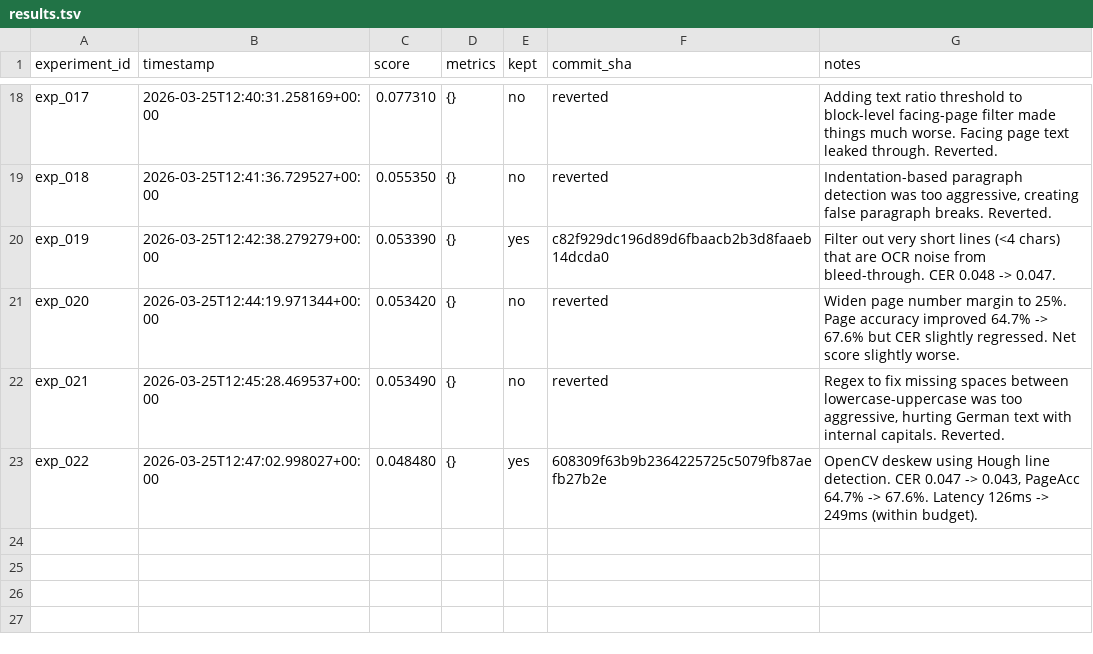
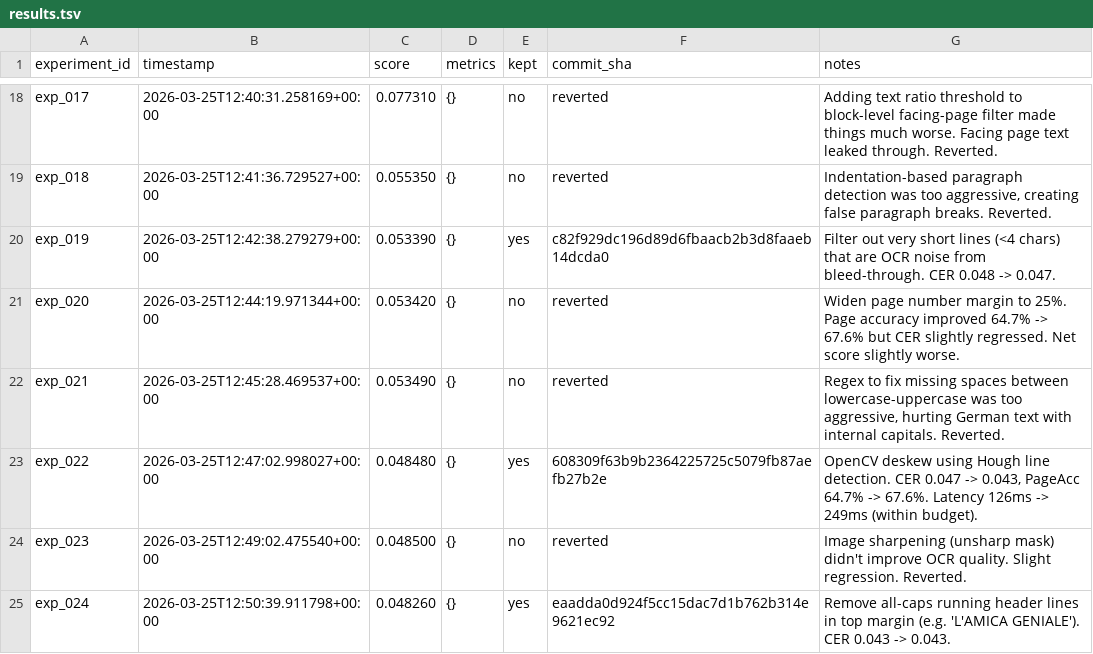
Before and after one commit to nikhaldi/booksnap, a TSV file: android/lab/results.tsv, drawn as a sheet; only a part is shown, gaps mark what is left out.

Commit message:
booksnap-android: exp_024 — Remove all-caps running header lines in top margin (e.g. 'L'AMICA GENIALE'). CER 0.043 -> 0.043.

```diff
--- a/android/lab/results.tsv
+++ b/android/lab/results.tsv
@@ -23 +23,3 @@ exp_021	2026-03-25T12:45:28.469537+00:00	0.053490	{}	no	reverted	Regex to fix mi
 exp_022	2026-03-25T12:47:02.998027+00:00	0.048480	{}	yes	608309f63b9b2364225725c5079fb87aefb27b2e	OpenCV deskew using Hough line detection. CER 0.047 -> 0.043, PageAcc 64.7% -> 67.6%. Latency 126ms -> 249ms (within budget).
+exp_023	2026-03-25T12:49:02.475540+00:00	0.048500	{}	no	reverted	Image sharpening (unsharp mask) didn't improve OCR quality. Slight regression. Reverted.
+exp_024	2026-03-25T12:50:39.911798+00:00	0.048260	{}	yes	eaadda0d924f5cc15dac7d1b762b314e9621ec92	Remove all-caps running header lines in top margin (e.g. 'L'AMICA GENIALE'). CER 0.043 -> 0.043.
```
Also changed, not shown: 1 other file.
